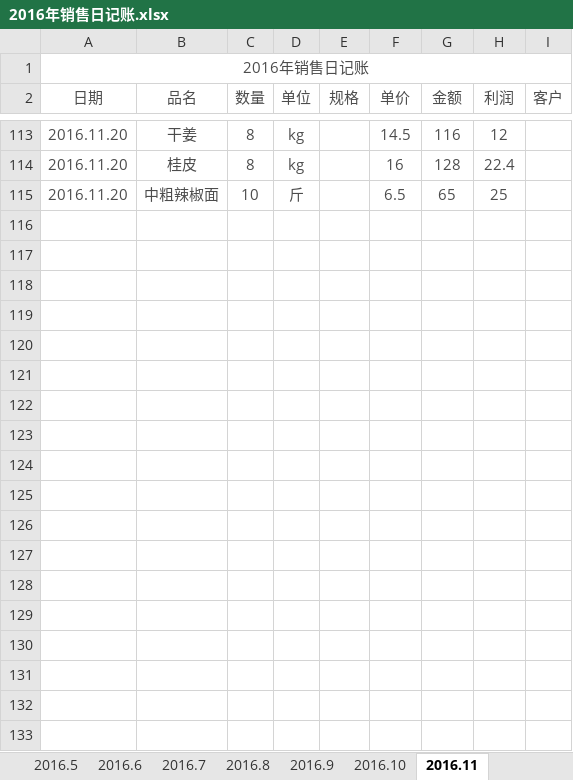
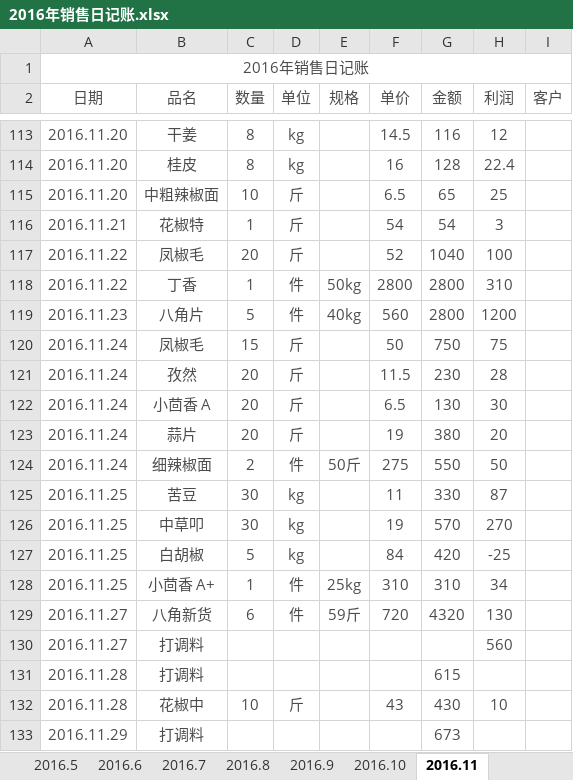
Before and after one commit to zhoukunwei/learngit, an Excel workbook: 2016年销售日记账.xlsx, sheet 2016.11, drawn as a sheet; only a part is shown, gaps mark what is left out; values as stored, in another font and other column widths than the file's, no borders; the diff covers the shown part only; the diff names each change by its address in the sheet, - before the commit and + after, or states it on an @@ line.

Commit message:
2016.11.30日最新记录

```diff
--- a/2016年销售日记账.xlsx (sheet 2016.11)
+++ b/2016年销售日记账.xlsx (sheet 2016.11)
+row 116: 2016.11.21 | 花椒特 | 1 | 斤 |  | 54 | 54 | 3
+row 117: 2016.11.22 | 凤椒毛 | 20 | 斤 |  | 52 | 1040 | 100
+row 118: 2016.11.22 | 丁香 | 1 | 件 | 50kg | 2800 | 2800 | 310
+row 119: 2016.11.23 | 八角片 | 5 | 件 | 40kg | 560 | 2800 | 1200
+row 120: 2016.11.24 | 凤椒毛 | 15 | 斤 |  | 50 | 750 | 75
+row 121: 2016.11.24 | 孜然 | 20 | 斤 |  | 11.5 | 230 | 28
+row 122: 2016.11.24 | 小茴香 A | 20 | 斤 |  | 6.5 | 130 | 30
+row 123: 2016.11.24 | 蒜片 | 20 | 斤 |  | 19 | 380 | 20
+row 124: 2016.11.24 | 细辣椒面 | 2 | 件 | 50斤 | 275 | 550 | 50
+row 125: 2016.11.25 | 苦豆 | 30 | kg |  | 11 | 330 | 87
+row 126: 2016.11.25 | 中草叩 | 30 | kg |  | 19 | 570 | 270
+row 127: 2016.11.25 | 白胡椒 | 5 | kg |  | 84 | 420 | -25
+row 128: 2016.11.25 | 小茴香 A+ | 1 | 件 | 25kg | 310 | 310 | 34
+row 129: 2016.11.27 | 八角新货 | 6 | 件 | 59斤 | 720 | 4320 | 130
+row 130: 2016.11.27 | 打调料 |  |  |  |  |  | 560
+row 131: 2016.11.28 | 打调料 |  |  |  |  | 615
+row 132: 2016.11.28 | 花椒中 | 10 | 斤 |  | 43 | 430 | 10
+row 133: 2016.11.29 | 打调料 |  |  |  |  | 673
```
Also changed, not shown: 10 added rows and 35 edited cells elsewhere in this sheet, sheet 2016.10.
